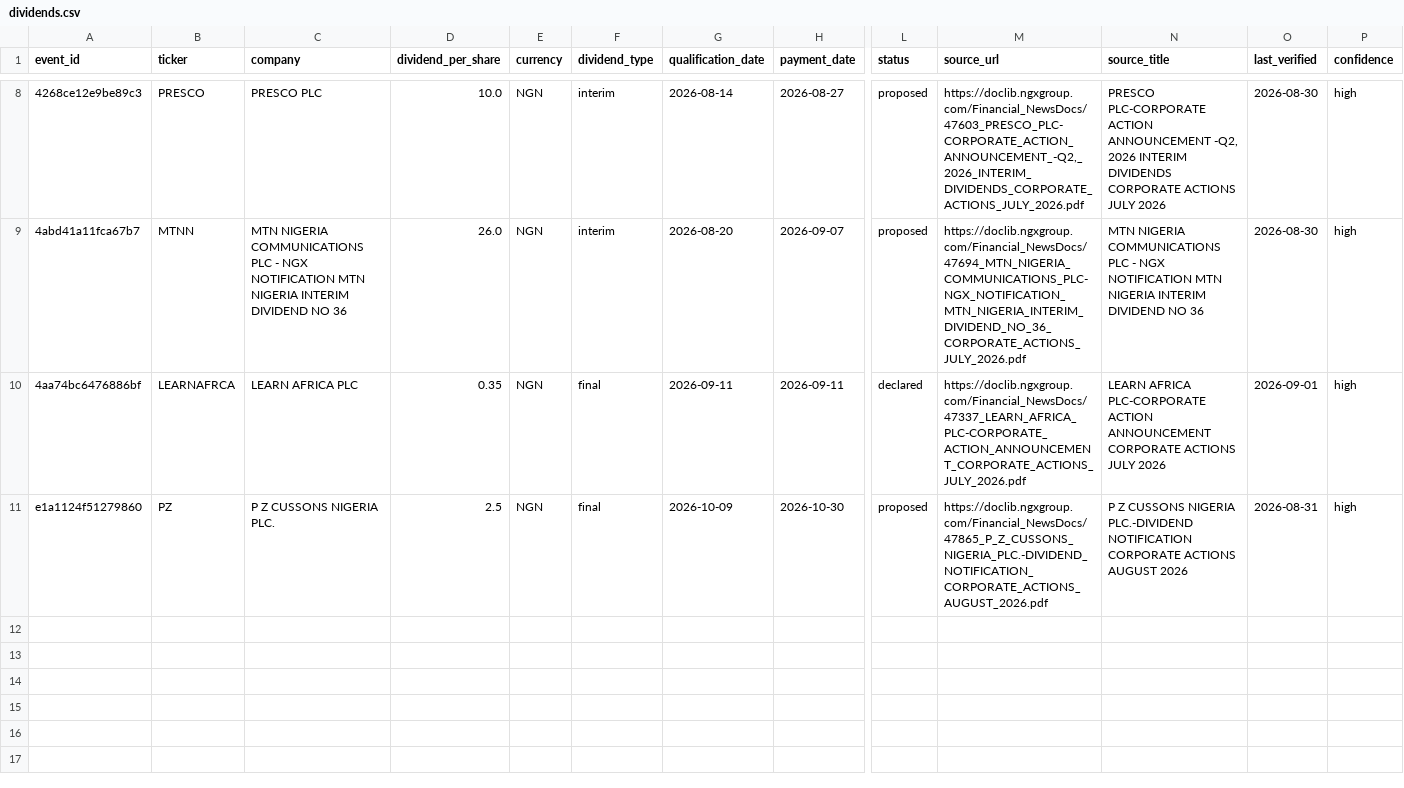
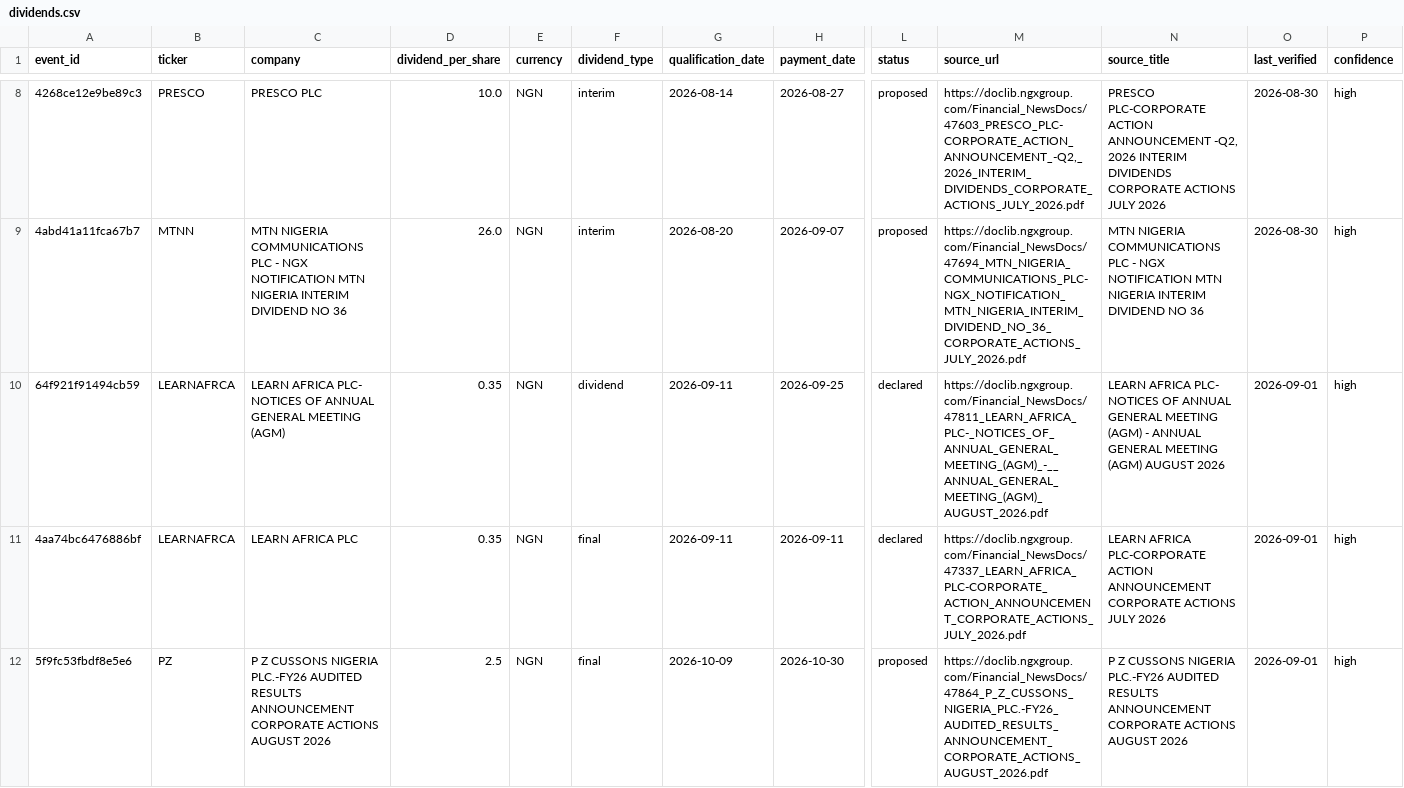
Before and after one commit to osargrrgrn/nairasheets-dividend-feed, a CSV file: docs/dividends.csv, drawn as a sheet; only a part is shown, gaps mark what is left out; addresses are those after the commit; rows hold the shown columns only; the diff names each change by its address in the sheet, - before the commit and + after, or states it on an @@ line.

```diff
--- a/docs/dividends.csv
+++ b/docs/dividends.csv
+row 10: 64f921f91494cb59 | LEARNAFRCA | LEARN AFRICA PLC- NOTICES OF ANNUAL GENERAL MEETING (AGM) | 0.35 | NGN | dividend | 2026-09-11 | 2026-09-25 | declared | https://doclib.ngxgroup.com/Financial_NewsDocs/47811_LEARN_AFRICA_PLC-_NOTICES_OF_ANNUAL_GENERAL_MEETING_(AGM)_-__ANNUAL_GENERAL_MEETING_(AGM)_AUGUST_2026.pdf | LEARN AFRICA PLC- NOTICES OF ANNUAL GENERAL MEETING (AGM) - ANNUAL GENERAL MEETING (AGM) AUGUST 2026 | 2026-09-01 | high
-A12 (event_id): e1a1124f51279860
+A12 (event_id): 5f9fc53fbdf8e5e6
-C12 (company): …CUSSONS NIGERIA PLC.
+C12 (company): …CUSSONS NIGERIA PLC.-FY26 AUDITED RESULTS ANNOUNCEMENT CORPORATE ACTIONS AUGUST 2026
-M12 (source_url): https://doclib.ngxgroup.com/Financial_NewsDocs/47865_P_Z_CUSSONS_NIGERIA_PLC.-DIVIDEND_NOTIFICATION_CORPORATE_ACTIONS_AUGUST_2026.pdf
+M12 (source_url): https://doclib.ngxgroup.com/Financial_NewsDocs/47864_P_Z_CUSSONS_NIGERIA_PLC.-FY26_AUDITED_RESULTS_ANNOUNCEMENT_CORPORATE_ACTIONS_AUGUST_2026.pdf
-N12 (source_title): …CUSSONS NIGERIA PLC.-DIVIDEND NOTIFICATION CORPORATE ACTIONS…
+N12 (source_title): …CUSSONS NIGERIA PLC.-FY26 AUDITED RESULTS ANNOUNCEMENT CORPORATE ACTIONS…
-O12 (last_verified): 2026-08-31
+O12 (last_verified): 2026-09-01
```
Also changed, not shown: docs/pending_dividends.csv, 5 other files.
